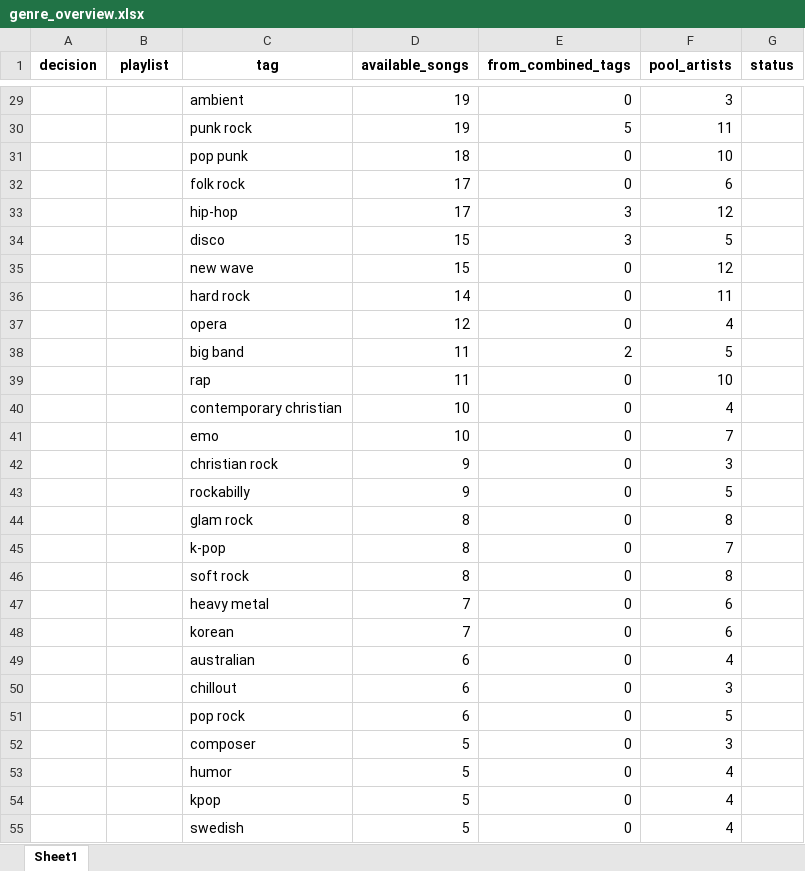
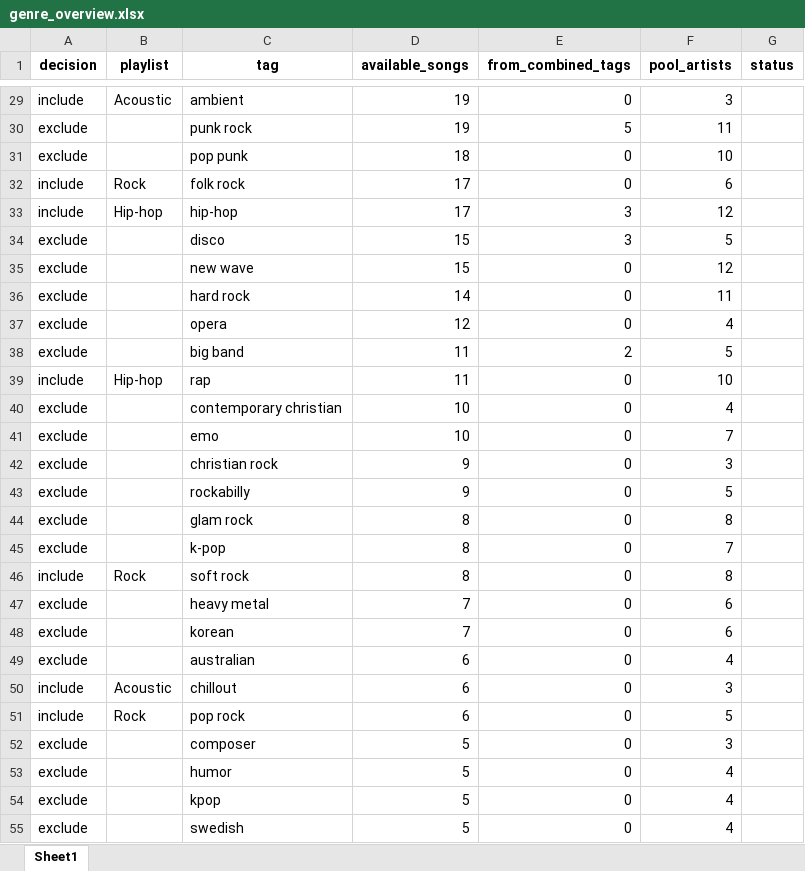
Before and after one commit to lzapffe/new-realeases-playlist, an Excel workbook: christmas/genre_overview.xlsx, sheet Sheet1, drawn as a sheet; only a part is shown, gaps mark what is left out; values as stored, in another font and other column widths than the file's, no borders; the diff covers the shown part only; the diff names each change by its address in the sheet, - before the commit and + after, or states it on an @@ line.

Commit message:
Fill in Christmas genre playlist Excel sheet

```diff
--- a/christmas/genre_overview.xlsx (sheet Sheet1)
+++ b/christmas/genre_overview.xlsx (sheet Sheet1)
-A29 (decision): (empty)
+A29 (decision): include
-B29 (playlist): (empty)
+B29 (playlist): Acoustic
-A30:A31 (decision): (empty)
+A30:A31 (decision): exclude
-A32:A33 (decision): (empty)
+A32:A33 (decision): include
-B32 (playlist): (empty)
+B32 (playlist): Rock
-B33 (playlist): (empty)
+B33 (playlist): Hip-hop
-A34:A38 (decision): (empty)
+A34:A38 (decision): exclude
-A39 (decision): (empty)
+A39 (decision): include
-B39 (playlist): (empty)
+B39 (playlist): Hip-hop
-A40:A45 (decision): (empty)
+A40:A45 (decision): exclude
-A46 (decision): (empty)
+A46 (decision): include
-B46 (playlist): (empty)
+B46 (playlist): Rock
-A47:A49 (decision): (empty)
+A47:A49 (decision): exclude
-A50:A51 (decision): (empty)
+A50:A51 (decision): include
-B50 (playlist): (empty)
+B50 (playlist): Acoustic
-B51 (playlist): (empty)
+B51 (playlist): Rock
-A52:A55 (decision): (empty)
+A52:A55 (decision): exclude
```
Also changed, not shown: 43 edited cells elsewhere in this sheet.
